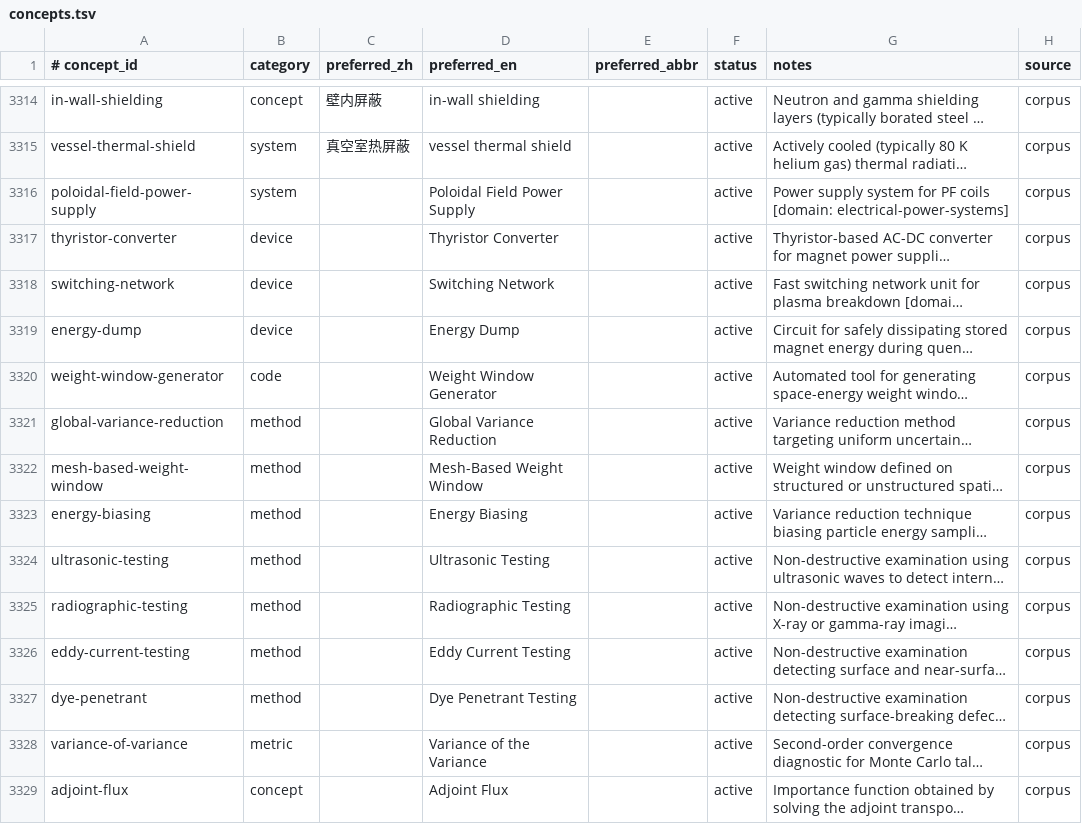
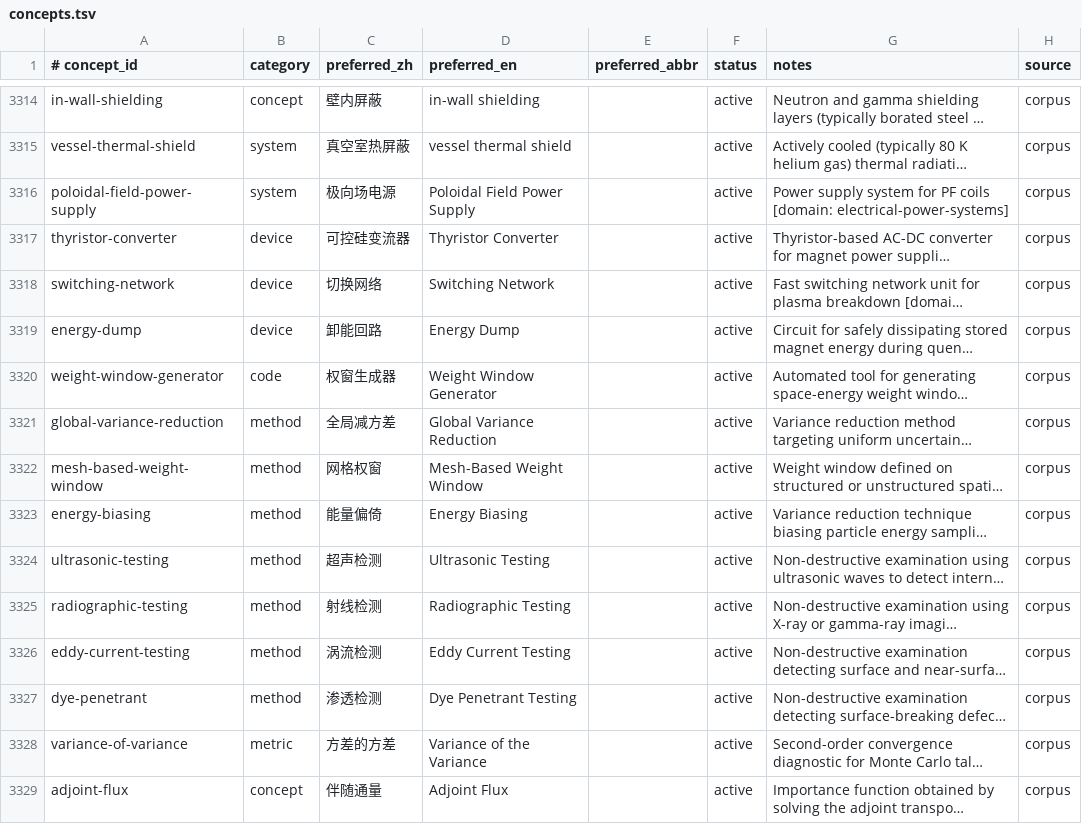
Before and after one commit to zxkjack123/fusion-terms, a TSV file: terms/registry/concepts.tsv, drawn as a sheet; only a part is shown, gaps mark what is left out; long unchanged cells end in …; the diff covers the shown part only; the diff names each change by its address in the sheet, - before the commit and + after, or states it on an @@ line.

Commit message:
fix(registry): restore preferred_zh on 40 schema-damaged concepts (T0.6a) #T-4973
The 80 concepts of the malformed block did not actually need new terminology.
Every one of them already carries a Chinese preferred name in
terms/registry/aliases.tsv (lang=zh, kind=preferred, comment 'preferred zh'),
written long before the schema damage; only the concepts.tsv preferred_zh field
was lost when those rows lost their category column and shifted left. Restoring
that field therefore re-establishes the registry invariant
concepts.preferred_zh == the concept's zh preferred alias, measured at 1942/2992
canonical rows before this batch (the 5 exceptions are the same empty-or-latin
class as the 80 fixed here).

Each of the 40 names is taken verbatim from aliases.tsv and is recorded with its
source line in .github/plans/t4973-batches/names-basis-t0_6.tsv, so the naming
basis is in-repo and deterministic rather than an invented external citation --
which plan task T0.6a explicitly permits ('--no-net 时全部依据为仓内出处').

Verification: registry_batch_verify --mode names --ids-file t0_6a.ids --expect 40
-> PASS exit 0 and the same command against the still-empty t0_6b.ids -> FAIL
exit 1, so the gate is not vacuous; a copy with energy-biasing's name set to 'en'
fails with names_zh_no_cjk at concepts.tsv:3323; registry_row_audit keeps
cols_dist {8: 3076} and concept_ids_sha256 c1c4e359...; validate_registry OK;
ruff format/check and pytest green.

Baseline moves exactly as the plan predicted for this class (these concepts had
coverage but no Chinese name, so they were miscounted as naming work): W3a
924 -> 891 and W2 668 -> 701, i.e. 33 of the 40 are uncovered rows that need only
allowlist work, not a new name. Covered/total remains 1449/3076.

```diff
--- a/terms/registry/concepts.tsv
+++ b/terms/registry/concepts.tsv
-C3316 (preferred_zh): (empty)
+C3316 (preferred_zh): 极向场电源
-C3317 (preferred_zh): (empty)
+C3317 (preferred_zh): 可控硅变流器
-C3318 (preferred_zh): (empty)
+C3318 (preferred_zh): 切换网络
-C3319 (preferred_zh): (empty)
+C3319 (preferred_zh): 卸能回路
-C3320 (preferred_zh): (empty)
+C3320 (preferred_zh): 权窗生成器
-C3321 (preferred_zh): (empty)
+C3321 (preferred_zh): 全局减方差
-C3322 (preferred_zh): (empty)
+C3322 (preferred_zh): 网格权窗
-C3323 (preferred_zh): (empty)
+C3323 (preferred_zh): 能量偏倚
-C3324 (preferred_zh): (empty)
+C3324 (preferred_zh): 超声检测
-C3325 (preferred_zh): (empty)
+C3325 (preferred_zh): 射线检测
-C3326 (preferred_zh): (empty)
+C3326 (preferred_zh): 涡流检测
-C3327 (preferred_zh): (empty)
+C3327 (preferred_zh): 渗透检测
-C3328 (preferred_zh): (empty)
+C3328 (preferred_zh): 方差的方差
-C3329 (preferred_zh): (empty)
+C3329 (preferred_zh): 伴随通量
```
Also changed, not shown: 26 edited cells elsewhere in this file, 1 other file.
